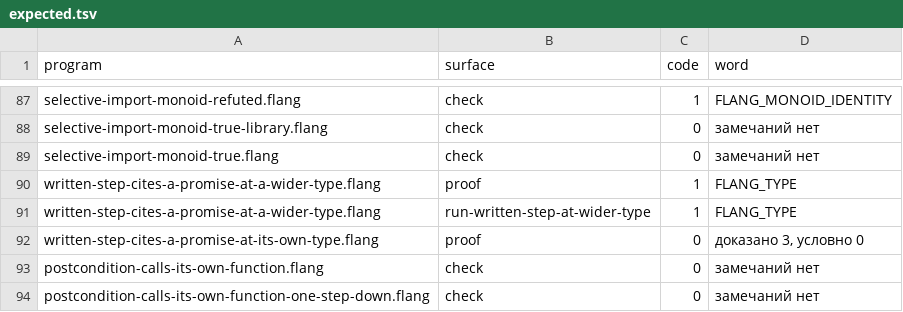
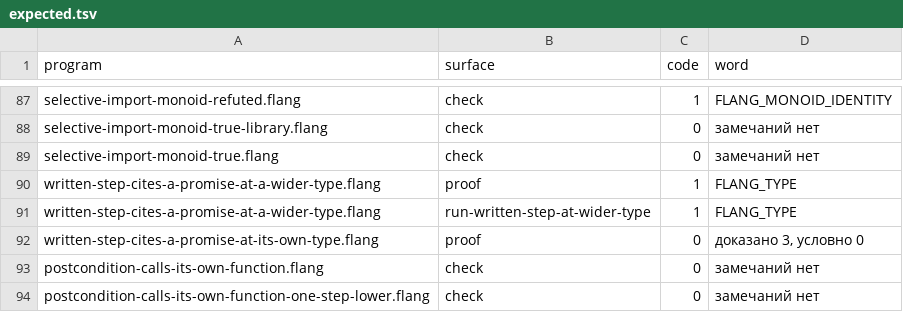
Before and after one commit to digitable-lol/flang, a TSV file: flang/proof/probes/typing-holes/expected.tsv, drawn as a sheet; only a part is shown, gaps mark what is left out.

```diff
--- a/flang/proof/probes/typing-holes/expected.tsv
+++ b/flang/proof/probes/typing-holes/expected.tsv
@@ -93,2 +93,2 @@ written-step-cites-a-promise-at-its-own-type.flang	proof	0	доказано 3,
 postcondition-calls-its-own-function.flang	check	0	замечаний нет
-postcondition-calls-its-own-function-one-step-down.flang	check	0	замечаний нет
+postcondition-calls-its-own-function-one-step-lower.flang	check	0	замечаний нет
```
Also changed, not shown: 3 other files.
